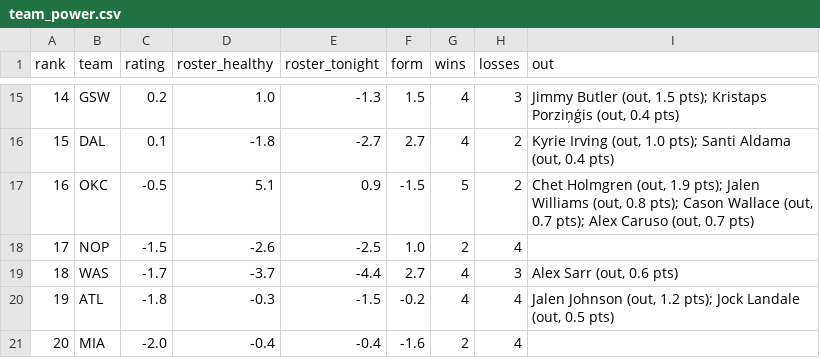
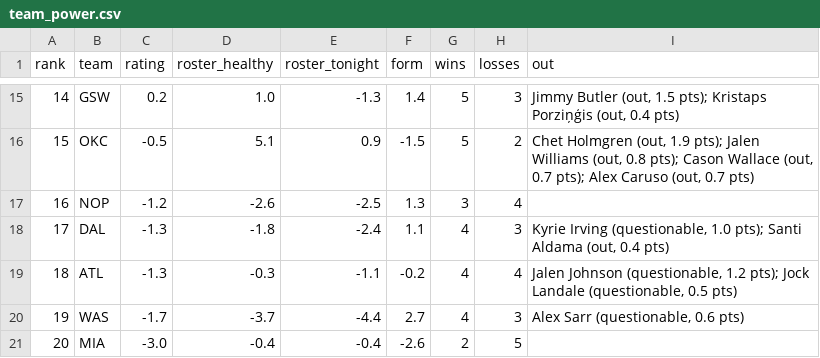
Before and after one commit to sreekeyyunni/nba-ledger-se, a CSV file: data/team_power.csv, drawn as a sheet; only a part is shown, gaps mark what is left out; the diff covers the shown part only.

```diff
--- a/data/team_power.csv
+++ b/data/team_power.csv
@@ -15,7 +15,7 @@ rank,team,rating,roster_healthy,roster_tonight,form,wins,losses,out
-14,GSW,0.2,1.0,-1.3,1.5,4,3,"Jimmy Butler (out, 1.5 pts); Kristaps Porziņģis (out, 0.4 pts)"
-15,DAL,0.1,-1.8,-2.7,2.7,4,2,"Kyrie Irving (out, 1.0 pts); Santi Aldama (out, 0.4 pts)"
-16,OKC,-0.5,5.1,0.9,-1.5,5,2,"Chet Holmgren (out, 1.9 pts); Jalen Williams (out, 0.8 pts); Cason Wallace (out, 0.7 pts); Alex Caruso (out, 0.7 pts)"
-17,NOP,-1.5,-2.6,-2.5,1.0,2,4,
-18,WAS,-1.7,-3.7,-4.4,2.7,4,3,"Alex Sarr (out, 0.6 pts)"
-19,ATL,-1.8,-0.3,-1.5,-0.2,4,4,"Jalen Johnson (out, 1.2 pts); Jock Landale (out, 0.5 pts)"
-20,MIA,-2.0,-0.4,-0.4,-1.6,2,4,
+14,GSW,0.2,1.0,-1.3,1.4,5,3,"Jimmy Butler (out, 1.5 pts); Kristaps Porziņģis (out, 0.4 pts)"
+15,OKC,-0.5,5.1,0.9,-1.5,5,2,"Chet Holmgren (out, 1.9 pts); Jalen Williams (out, 0.8 pts); Cason Wallace (out, 0.7 pts); Alex Caruso (out, 0.7 pts)"
+16,NOP,-1.2,-2.6,-2.5,1.3,3,4,
+17,DAL,-1.3,-1.8,-2.4,1.1,4,3,"Kyrie Irving (questionable, 1.0 pts); Santi Aldama (out, 0.4 pts)"
+18,ATL,-1.3,-0.3,-1.1,-0.2,4,4,"Jalen Johnson (questionable, 1.2 pts); Jock Landale (questionable, 0.5 pts)"
+19,WAS,-1.7,-3.7,-4.4,2.7,4,3,"Alex Sarr (questionable, 0.6 pts)"
+20,MIA,-3.0,-0.4,-0.4,-2.6,2,5,
```
Also changed, not shown: 123 edited cells elsewhere in this file, data/contract_value.csv, data/predictions.csv, 5 other files.
